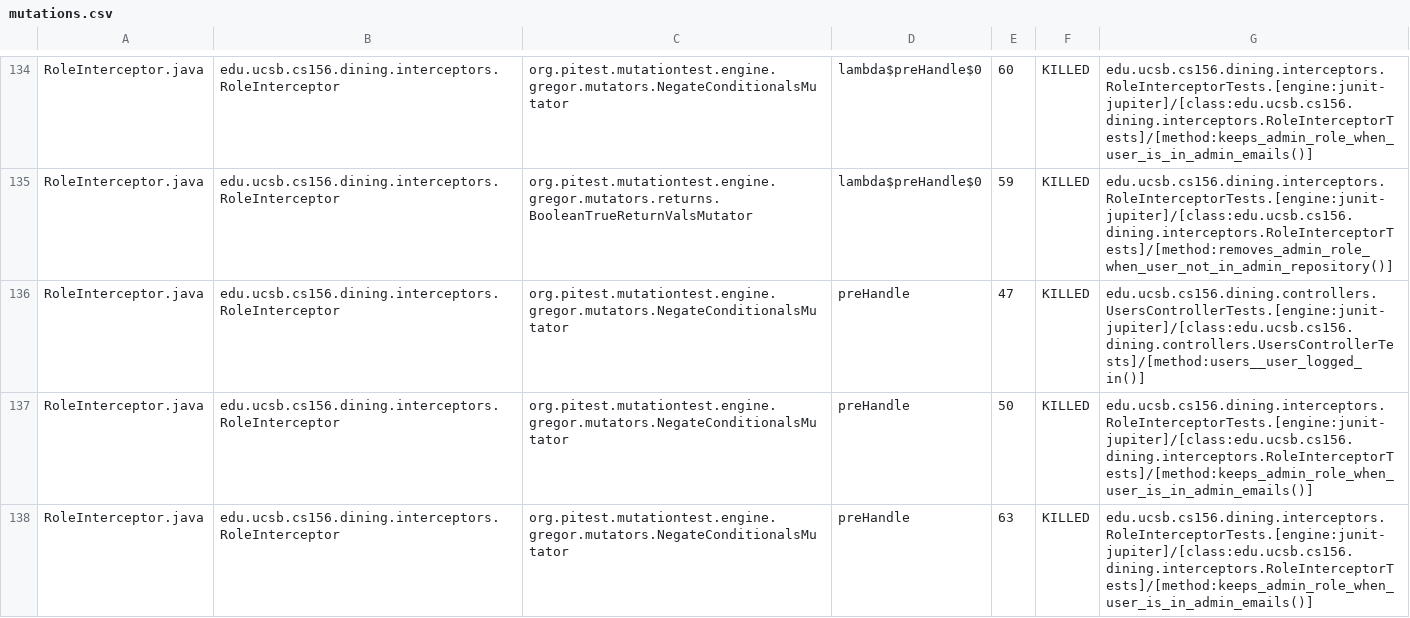
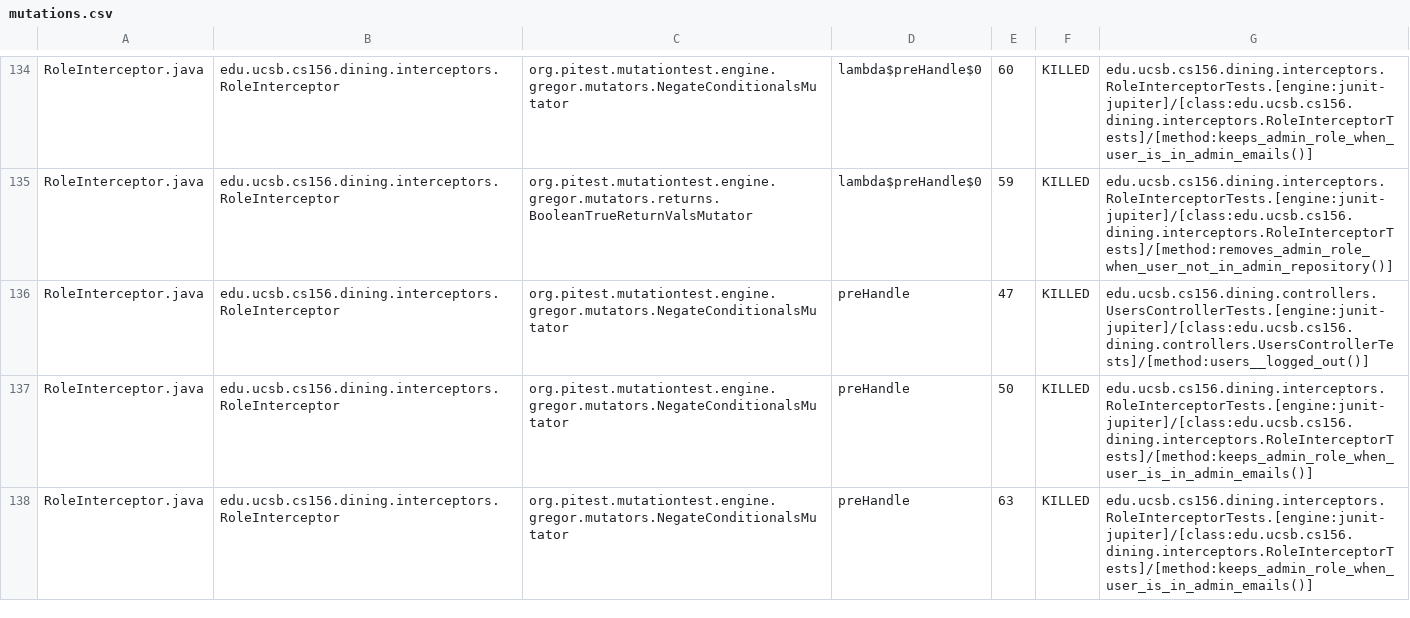
Before and after one commit to ucsb-cs156-f26/proj-dining-f26-08, a CSV file: prs/14/pitest/mutations.csv, drawn as a sheet; only a part is shown, gaps mark what is left out; the diff covers the shown part only.

Commit message:
Deploying to gh-pages from @ ucsb-cs156-f26/proj-dining-f26-08@1341df07f27d174a71b3697f2a68a424c4f5a6c2 🚀

```diff
--- a/prs/14/pitest/mutations.csv
+++ b/prs/14/pitest/mutations.csv
@@ -135,3 +135,3 @@ RoleInterceptor.java,edu.ucsb.cs156.dining.interceptors.RoleInterceptor,org.pite
 RoleInterceptor.java,edu.ucsb.cs156.dining.interceptors.RoleInterceptor,org.pitest.mutationtest.engine.gregor.mutators.returns.BooleanTrueReturnValsMutator,lambda$preHandle$0,59,KILLED,edu.ucsb.cs156.dining.interceptors.RoleInterceptorTests.[engine:junit-jupiter]/[class:edu.ucsb.cs156.dining.interceptors.RoleInterceptorTests]/[method:removes_admin_role_when_user_not_in_admin_repository()]
-RoleInterceptor.java,edu.ucsb.cs156.dining.interceptors.RoleInterceptor,org.pitest.mutationtest.engine.gregor.mutators.NegateConditionalsMutator,preHandle,47,KILLED,edu.ucsb.cs156.dining.controllers.UsersControllerTests.[engine:junit-jupiter]/[class:edu.ucsb.cs156.dining.controllers.UsersControllerTests]/[method:users__user_logged_in()]
+RoleInterceptor.java,edu.ucsb.cs156.dining.interceptors.RoleInterceptor,org.pitest.mutationtest.engine.gregor.mutators.NegateConditionalsMutator,preHandle,47,KILLED,edu.ucsb.cs156.dining.controllers.UsersControllerTests.[engine:junit-jupiter]/[class:edu.ucsb.cs156.dining.controllers.UsersControllerTests]/[method:users__logged_out()]
 RoleInterceptor.java,edu.ucsb.cs156.dining.interceptors.RoleInterceptor,org.pitest.mutationtest.engine.gregor.mutators.NegateConditionalsMutator,preHandle,50,KILLED,edu.ucsb.cs156.dining.interceptors.RoleInterceptorTests.[engine:junit-jupiter]/[class:edu.ucsb.cs156.dining.interceptors.RoleInterceptorTests]/[method:keeps_admin_role_when_user_is_in_admin_emails()]
```
Also changed, not shown: 1 added row, 1 removed row and 38 edited cells elsewhere in this file, 30 other files.
